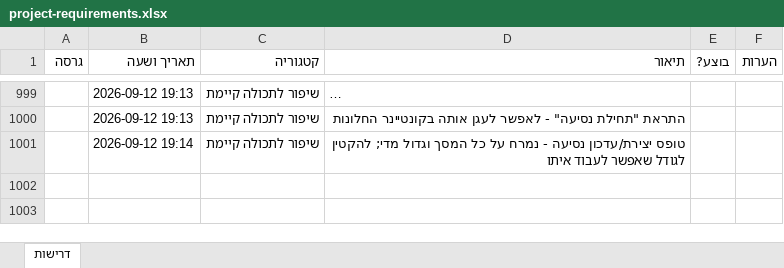
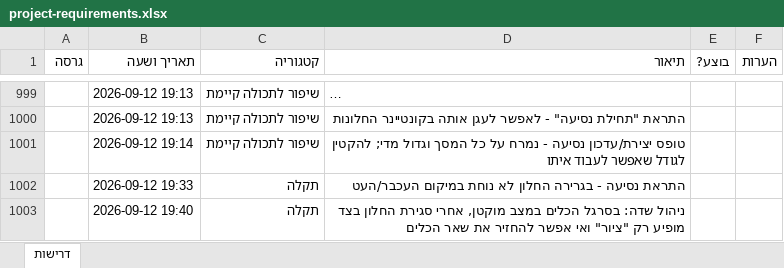
Before and after one commit to levori119/skyboard, an Excel workbook: project-requirements.xlsx, sheet דרישות, drawn as a sheet; only a part is shown, gaps mark what is left out; long unchanged cells end in …; values as stored, in another font and other column widths than the file's, no borders; the diff names each change by its address in the sheet, - before the commit and + after, or states it on an @@ line.

```diff
--- a/project-requirements.xlsx (sheet דרישות)
+++ b/project-requirements.xlsx (sheet דרישות)
+row 1002:  | 2026-09-12 19:33 | תקלה | התראת נסיעה - בגרירה החלון לא נוחת במיקום העכבר/העט
+row 1003:  | 2026-09-12 19:40 | תקלה | ניהול שדה: בסרגל הכלים במצב מוקטן, אחרי סגירת החלון בצד מופיע רק "ציור" ואי אפשר להחזיר את שאר הכלים
```
Also changed, not shown: 4 other files.
